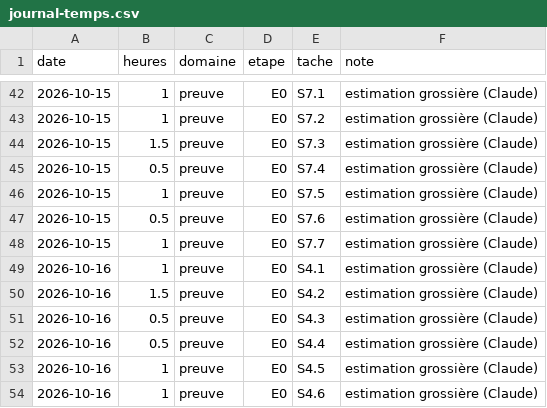
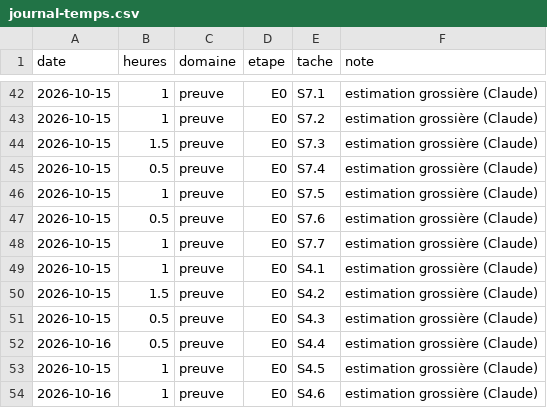
Before and after one commit to jvdbiest/Otlet, a CSV file: docs/projet/journal-temps.csv, drawn as a sheet; only a part is shown, gaps mark what is left out.

```diff
--- a/docs/projet/journal-temps.csv
+++ b/docs/projet/journal-temps.csv
@@ -48,7 +48,7 @@ date,heures,domaine,etape,tache,note
 2026-10-15,1,preuve,E0,S7.7,estimation grossière (Claude)
-2026-10-16,1,preuve,E0,S4.1,estimation grossière (Claude)
-2026-10-16,1.5,preuve,E0,S4.2,estimation grossière (Claude)
-2026-10-16,0.5,preuve,E0,S4.3,estimation grossière (Claude)
+2026-10-15,1,preuve,E0,S4.1,estimation grossière (Claude)
+2026-10-15,1.5,preuve,E0,S4.2,estimation grossière (Claude)
+2026-10-15,0.5,preuve,E0,S4.3,estimation grossière (Claude)
 2026-10-16,0.5,preuve,E0,S4.4,estimation grossière (Claude)
-2026-10-16,1,preuve,E0,S4.5,estimation grossière (Claude)
+2026-10-15,1,preuve,E0,S4.5,estimation grossière (Claude)
 2026-10-16,1,preuve,E0,S4.6,estimation grossière (Claude)
```
Also changed, not shown: 3 other files.
